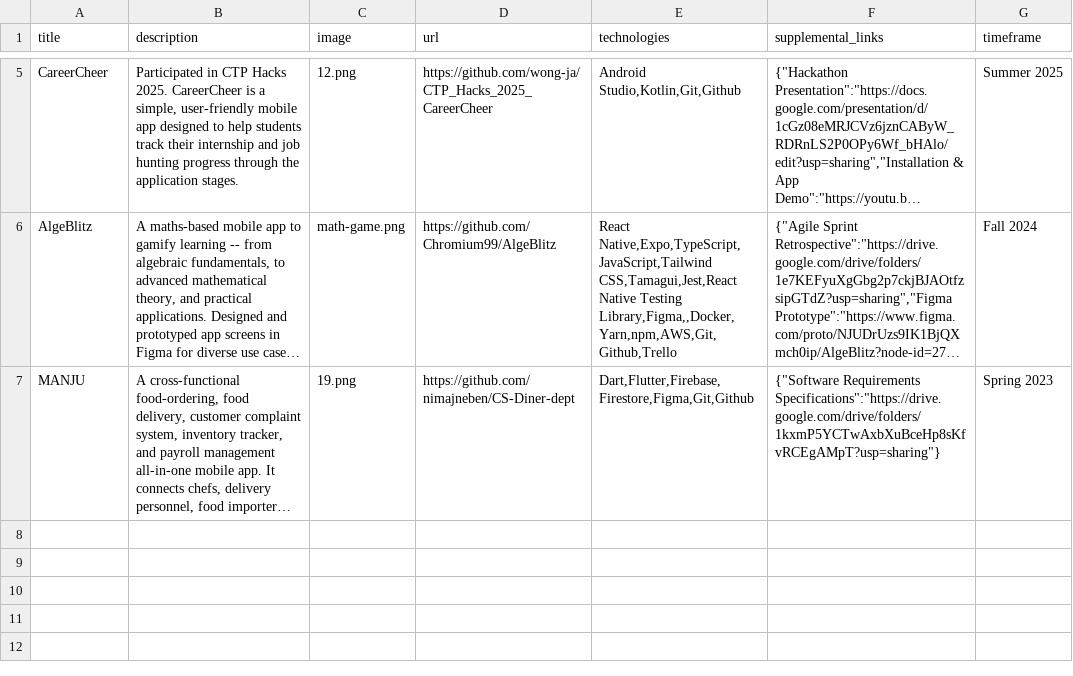
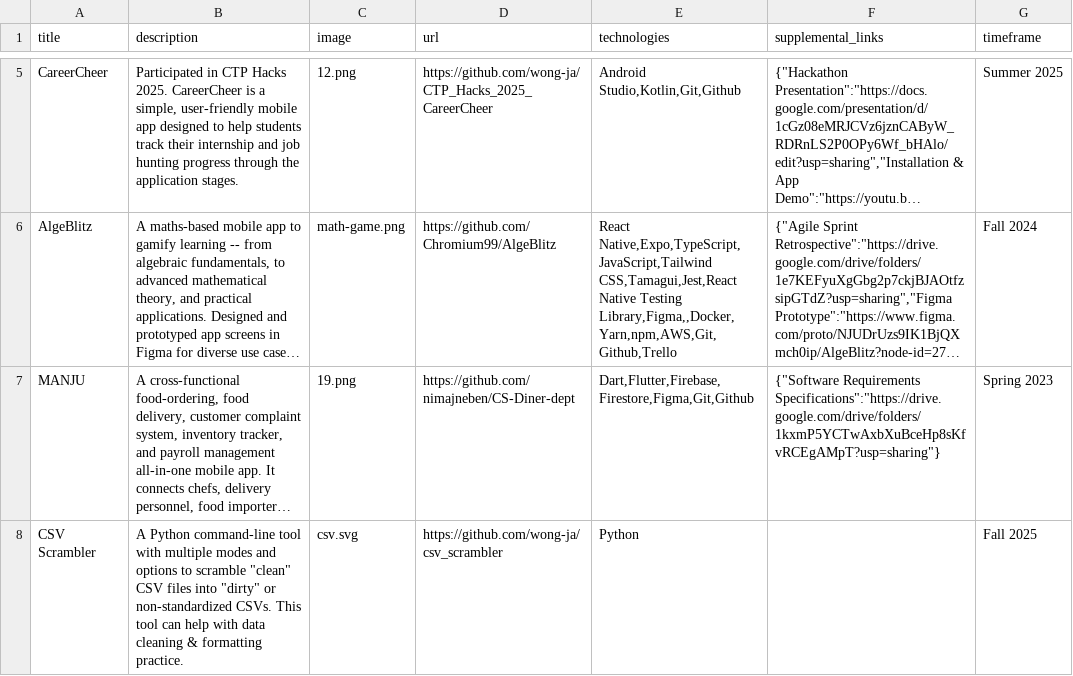
Before and after one commit to wong-ja/wong-ja.github.io, a CSV file: data/projects.csv, drawn as a sheet; only a part is shown, gaps mark what is left out; long unchanged cells end in …; the diff names each change by its address in the sheet, - before the commit and + after, or states it on an @@ line.

Commit message:
added project - csv scrambler

```diff
--- a/data/projects.csv
+++ b/data/projects.csv
+row 8: CSV Scrambler | A Python command-line tool with multiple modes and options to scramble "clean" CSV files into "dirty" or non-standardized CSVs. This tool can help with data cleaning & formatting practice. | csv.svg | https://github.com/wong-ja/csv_scrambler | Python |  | Fall 2025
```
Also changed, not shown: 1 other file.
